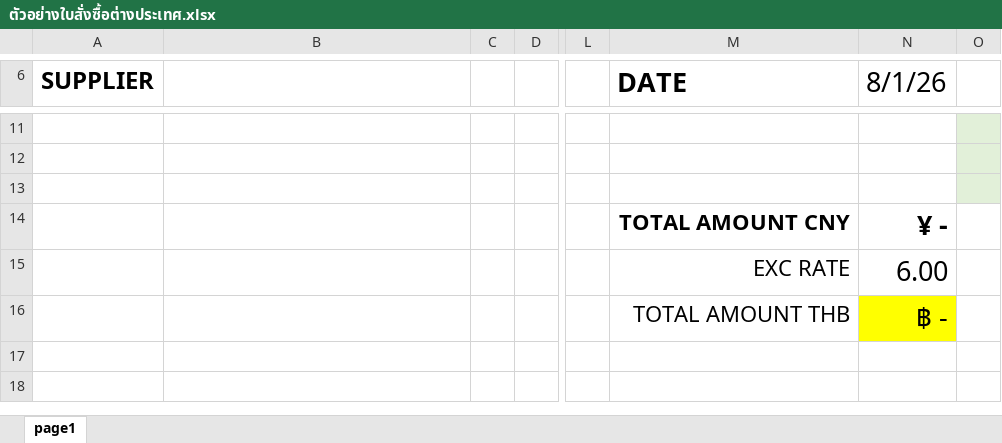
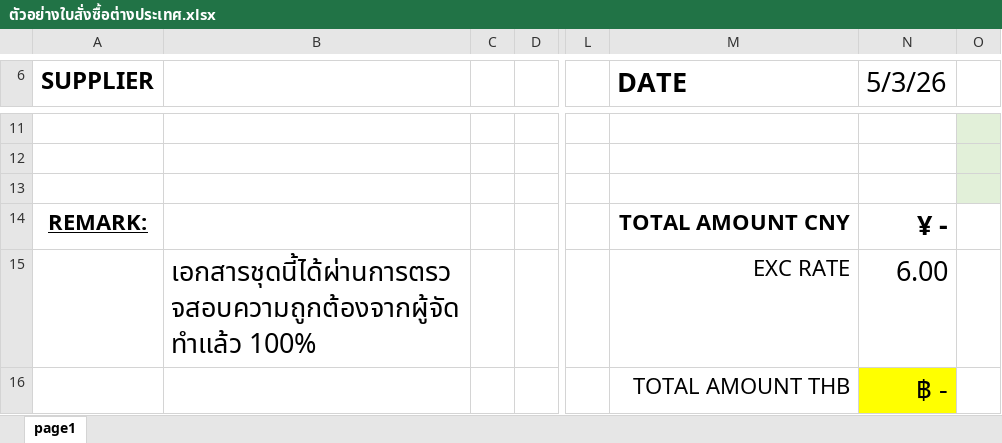
Before and after one commit to KuntidaYoo/PO.generator, an Excel workbook: ตัวอย่างใบสั่งซื้อต่างประเทศ.xlsx, sheet page1, drawn as a sheet; only a part is shown, gaps mark what is left out; values as stored, in another font and other column widths than the file's, no borders; charts and pictures not drawn; the diff names each change by its address in the sheet, - before the commit and + after, or states it on an @@ line.

Commit message:
add remark at the bottom of the output

```diff
--- a/ตัวอย่างใบสั่งซื้อต่างประเทศ.xlsx (sheet page1)
+++ b/ตัวอย่างใบสั่งซื้อต่างประเทศ.xlsx (sheet page1)
-N6: 8/1/26
+N6: 5/3/26
-A14 (SUPPLIER): (empty)
+A14 (SUPPLIER): REMARK:
-B15: (empty)
+B15: เอกสารชุดนี้ได้ผ่านการตรวจสอบความถูกต้องจากผู้จัดทำแล้ว 100%
```
Also changed, not shown: charts or pictures, 1 other file.
